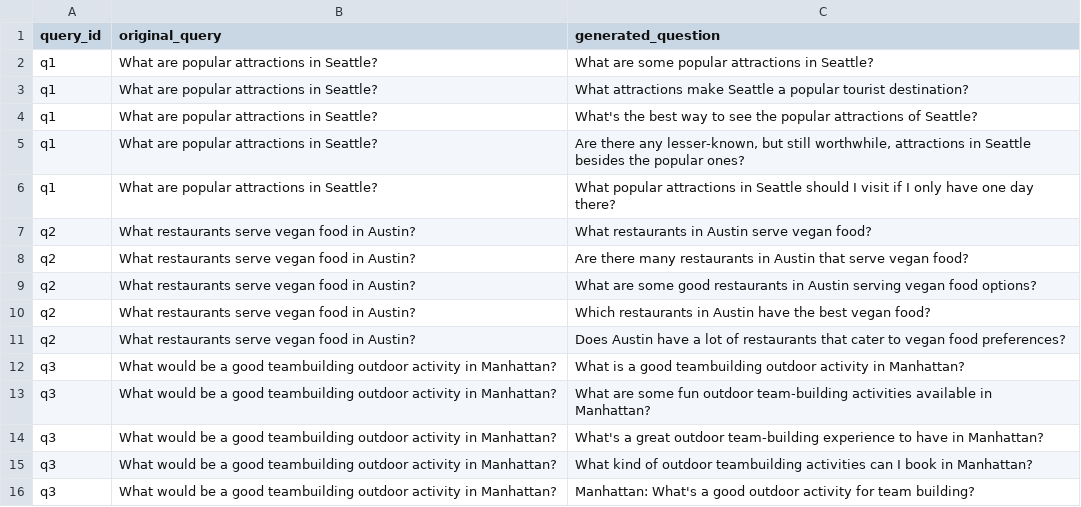
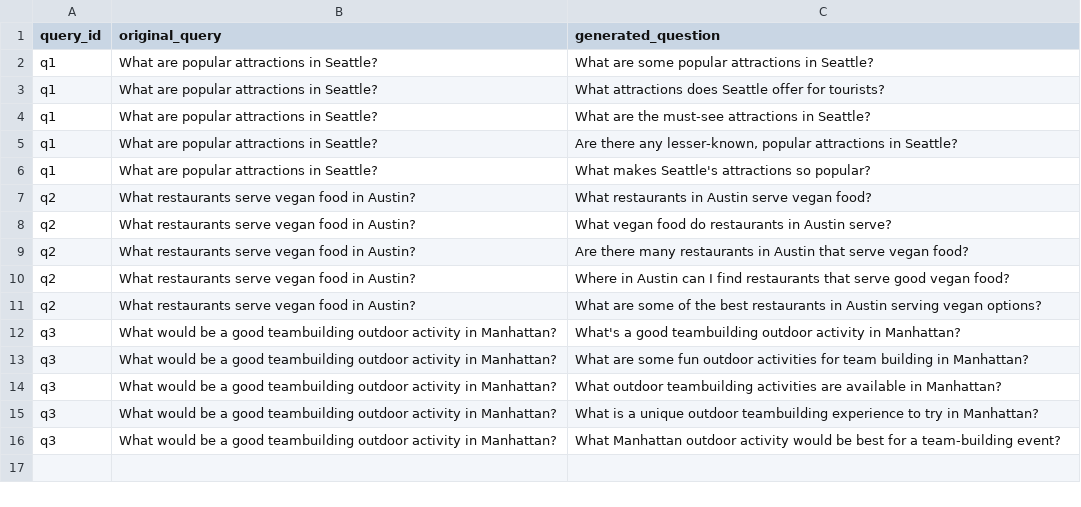
Before and after one commit to hselbie/golden_dataset_gen, a CSV file: generated_datasets/query_results.csv, drawn as a sheet.

Commit message:
refactor query generation to use Google Generative AI and update variable configuration

```diff
--- a/generated_datasets/query_results.csv
+++ b/generated_datasets/query_results.csv
@@ -2,15 +2,15 @@ query_id,original_query,generated_question
 q1,What are popular attractions in Seattle?,What are some popular attractions in Seattle?
-q1,What are popular attractions in Seattle?,What attractions make Seattle a popular tourist destination?
-q1,What are popular attractions in Seattle?,What's the best way to see the popular attractions of Seattle?
-q1,What are popular attractions in Seattle?,"Are there any lesser-known, but still worthwhile, attractions in Seattle besides the popular ones?"
-q1,What are popular attractions in Seattle?,What popular attractions in Seattle should I visit if I only have one day there?
+q1,What are popular attractions in Seattle?,What attractions does Seattle offer for tourists?
+q1,What are popular attractions in Seattle?,What are the must-see attractions in Seattle?
+q1,What are popular attractions in Seattle?,"Are there any lesser-known, popular attractions in Seattle?"
+q1,What are popular attractions in Seattle?,What makes Seattle's attractions so popular?
 q2,What restaurants serve vegan food in Austin?,What restaurants in Austin serve vegan food?
+q2,What restaurants serve vegan food in Austin?,What vegan food do restaurants in Austin serve?
 q2,What restaurants serve vegan food in Austin?,Are there many restaurants in Austin that serve vegan food?
-q2,What restaurants serve vegan food in Austin?,What are some good restaurants in Austin serving vegan food options?
-q2,What restaurants serve vegan food in Austin?,Which restaurants in Austin have the best vegan food?
-q2,What restaurants serve vegan food in Austin?,Does Austin have a lot of restaurants that cater to vegan food preferences?
-q3,What would be a good teambuilding outdoor activity in Manhattan?,What is a good teambuilding outdoor activity in Manhattan?
-q3,What would be a good teambuilding outdoor activity in Manhattan?,What are some fun outdoor team-building activities available in Manhattan?
-q3,What would be a good teambuilding outdoor activity in Manhattan?,What's a great outdoor team-building experience to have in Manhattan?
-q3,What would be a good teambuilding outdoor activity in Manhattan?,What kind of outdoor teambuilding activities can I book in Manhattan?
-q3,What would be a good teambuilding outdoor activity in Manhattan?,Manhattan: What's a good outdoor activity for team building?
+q2,What restaurants serve vegan food in Austin?,Where in Austin can I find restaurants that serve good vegan food?
+q2,What restaurants serve vegan food in Austin?,What are some of the best restaurants in Austin serving vegan options?
+q3,What would be a good teambuilding outdoor activity in Manhattan?,What's a good teambuilding outdoor activity in Manhattan?
+q3,What would be a good teambuilding outdoor activity in Manhattan?,What are some fun outdoor activities for team building in Manhattan?
+q3,What would be a good teambuilding outdoor activity in Manhattan?,What outdoor teambuilding activities are available in Manhattan?
+q3,What would be a good teambuilding outdoor activity in Manhattan?,What is a unique outdoor teambuilding experience to try in Manhattan?
+q3,What would be a good teambuilding outdoor activity in Manhattan?,What Manhattan outdoor activity would be best for a team-building event?
```
Also changed, not shown: 3 other files.
